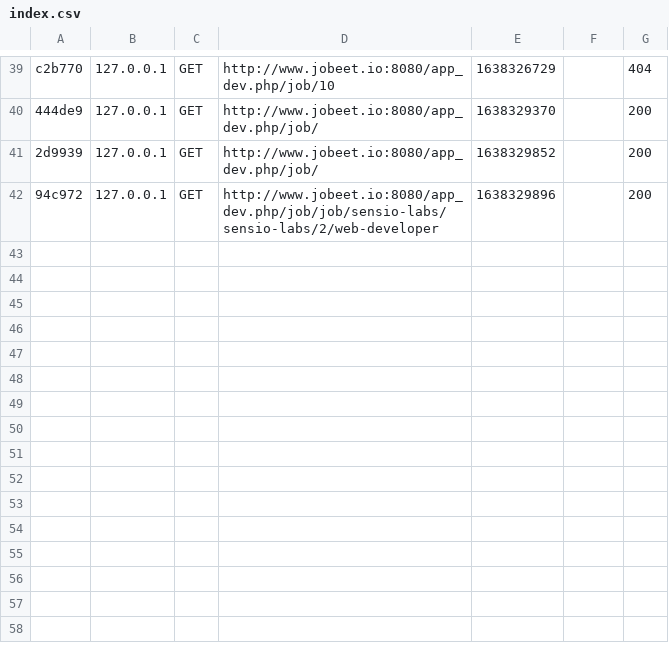
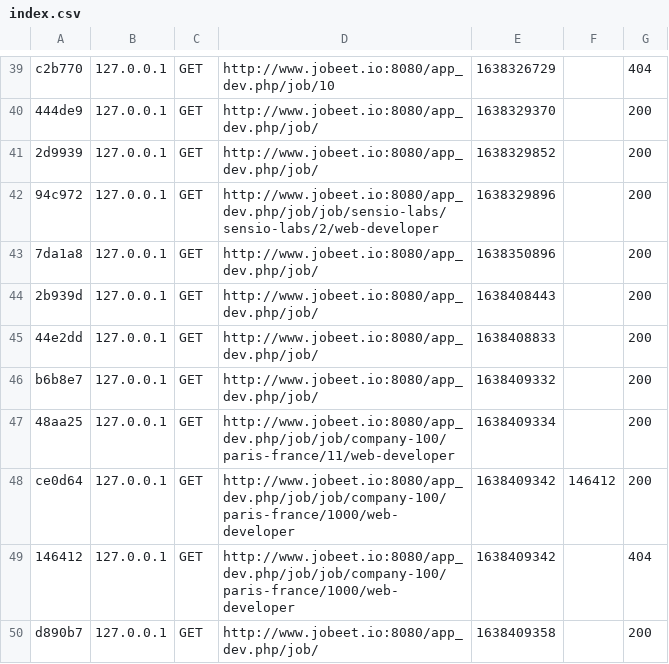
Before and after one commit to xy-res/symfony3-Jobeet, a CSV file: var/cache/dev/profiler/index.csv, drawn as a sheet; only a part is shown, gaps mark what is left out.

```diff
--- a/var/cache/dev/profiler/index.csv
+++ b/var/cache/dev/profiler/index.csv
@@ -42 +42,9 @@ c2b770,127.0.0.1,GET,http://www.jobeet.io:8080/app_dev.php/job/10,1638326729,,40
 94c972,127.0.0.1,GET,http://www.jobeet.io:8080/app_dev.php/job/job/sensio-labs/sensio-labs/2/web-developer,1638329896,,200
+7da1a8,127.0.0.1,GET,http://www.jobeet.io:8080/app_dev.php/job/,1638350896,,200
+2b939d,127.0.0.1,GET,http://www.jobeet.io:8080/app_dev.php/job/,1638408443,,200
+44e2dd,127.0.0.1,GET,http://www.jobeet.io:8080/app_dev.php/job/,1638408833,,200
+b6b8e7,127.0.0.1,GET,http://www.jobeet.io:8080/app_dev.php/job/,1638409332,,200
+48aa25,127.0.0.1,GET,http://www.jobeet.io:8080/app_dev.php/job/job/company-100/paris-france/11/web-developer,1638409334,,200
+ce0d64,127.0.0.1,GET,http://www.jobeet.io:8080/app_dev.php/job/job/company-100/paris-france/1000/web-developer,1638409342,146412,200
+146412,127.0.0.1,GET,http://www.jobeet.io:8080/app_dev.php/job/job/company-100/paris-france/1000/web-developer,1638409342,,404
+d890b7,127.0.0.1,GET,http://www.jobeet.io:8080/app_dev.php/job/,1638409358,,200
```
Also changed, not shown: 20 other files.
